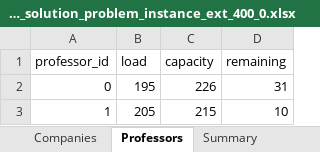
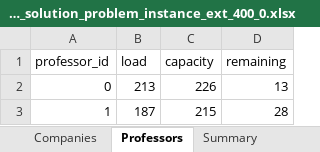
Before and after one commit to jarm32/HH-LAP-SIPA, an Excel workbook: Code/Teachers+Centers/obsolete/outputs/random_feasible_fixing_solution_problem_instance_ext_400_0.xlsx, sheet Professors, drawn as a sheet; values as stored, in another font and other column widths than the file's, no borders; the diff names each change by its address in the sheet, - before the commit and + after, or states it on an @@ line.

```diff
--- a/Code/Teachers+Centers/obsolete/outputs/random_feasible_fixing_solution_problem_instance_ext_400_0.xlsx (sheet Professors)
+++ b/Code/Teachers+Centers/obsolete/outputs/random_feasible_fixing_solution_problem_instance_ext_400_0.xlsx (sheet Professors)
-B2 (load): 195
+B2 (load): 213
-D2 (remaining): 31
+D2 (remaining): 13
-B3 (load): 205
+B3 (load): 187
-D3 (remaining): 10
+D3 (remaining): 28
```
Also changed, not shown: sheet Assignments, sheet Companies, sheet Summary, Code/Teachers+Centers/obsolete/outputs/random_feasible_fixing_solution_problem_instance_ext_200_0.xlsx, Code/Teachers+Centers/obsolete/outputs/random_feasible_fixing_solution_problem_instance_ext_400_1.xlsx, 9 other files.
